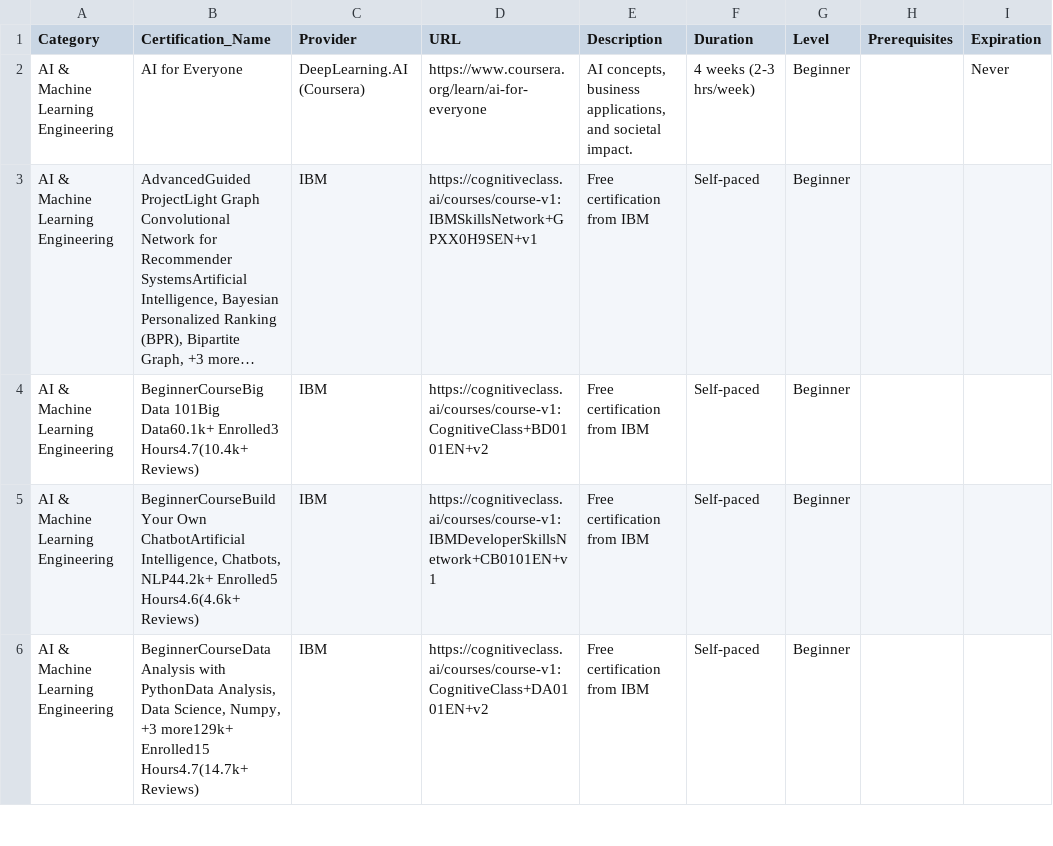
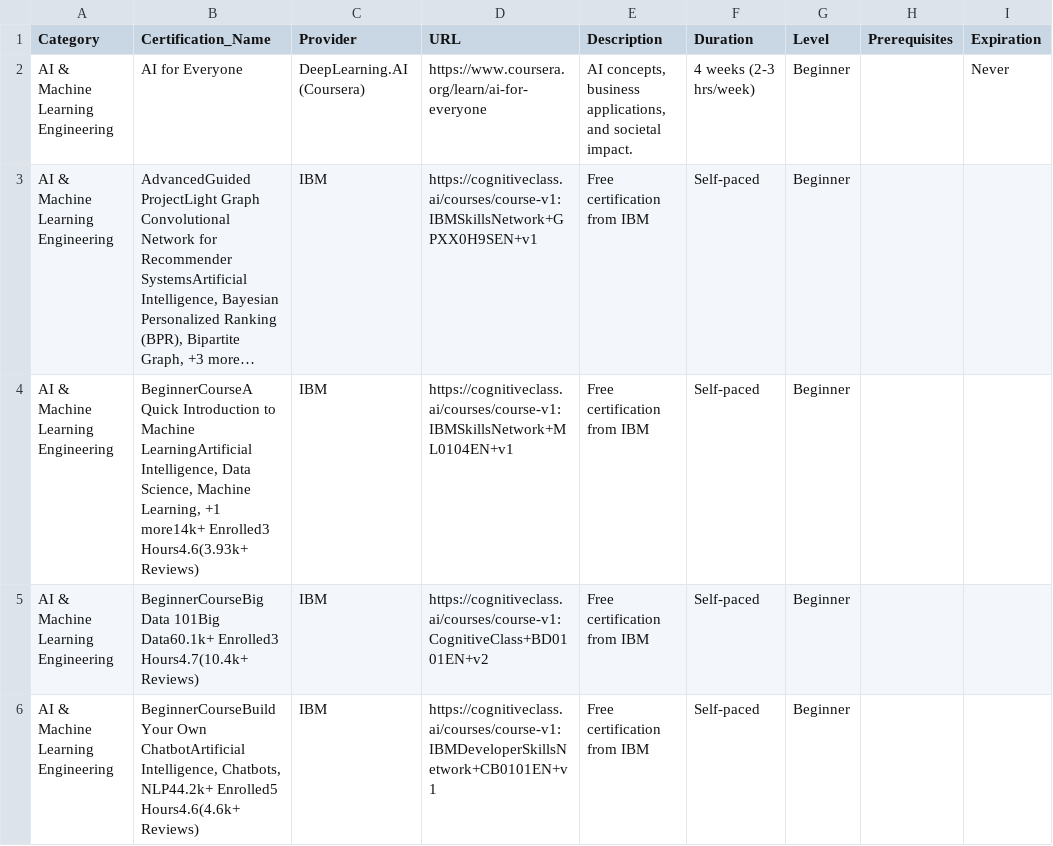
Before and after one commit to saint1415/free_certs, a CSV file: free_certifications.csv, drawn as a sheet; only a part is shown; the shorter side is filled out with more unchanged rows; long unchanged cells end in …; the diff names each change by its address in the sheet, - before the commit and + after, or states it on an @@ line.

```diff
--- a/free_certifications.csv
+++ b/free_certifications.csv
+row 4: AI & Machine Learning Engineering | BeginnerCourseA Quick Introduction to Machine LearningArtificial Intelligence, Data Science, Machine Learning, +1 more14k+ Enrolled3 Hours4.6(3.93k+ Reviews) | IBM | https://cognitiveclass.ai/courses/course-v1:IBMSkillsNetwork+ML0104EN+v1 | Free certification from IBM | Self-paced | Beginner
```
Also changed, not shown: 2 other files.
